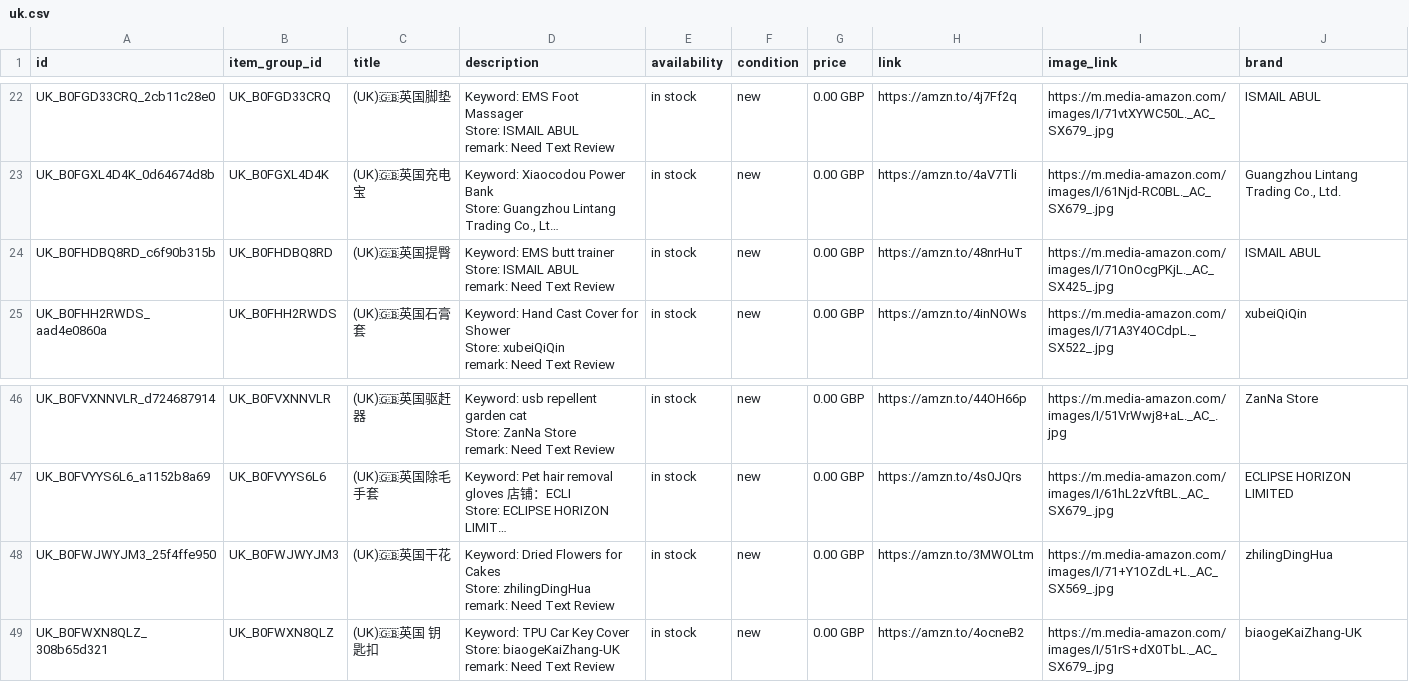
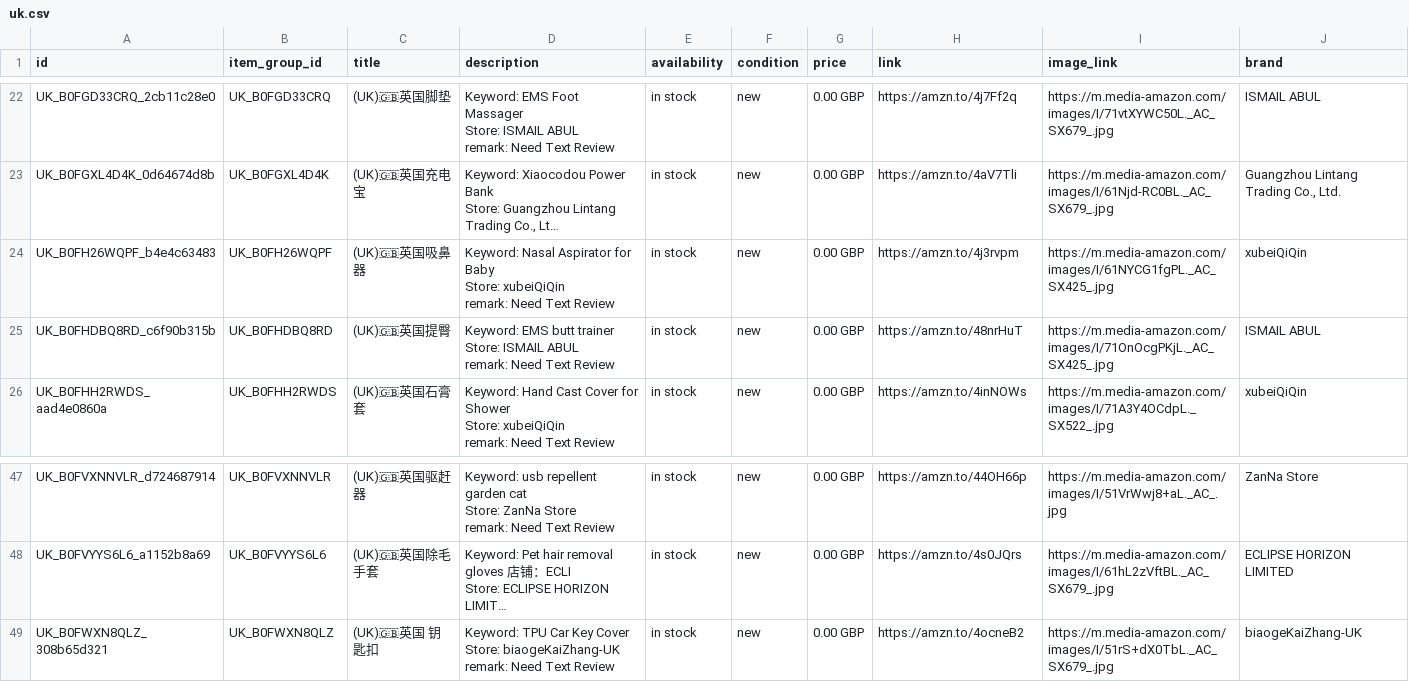
Before and after one commit to dalemy-1/wa-catalog-feed, a CSV file: docs/uk.csv, drawn as a sheet; only a part is shown, gaps mark what is left out; long unchanged cells end in …; removed rows and columns are numbered as before the commit, all else as after; ↵ is a line break in a cell; the diff names each change by its address in the sheet, - before the commit and + after, or states it on an @@ line.

```diff
--- a/docs/uk.csv
+++ b/docs/uk.csv
+row 24: UK_B0FH26WQPF_b4e4c63483 | UK_B0FH26WQPF | (UK)🇬🇧英国吸鼻器 | Keyword: Nasal Aspirator for Baby ↵ Store: xubeiQiQin ↵ remark: Need Text Review | in stock | new | 0.00 GBP | https://amzn.to/4j3rvpm | https://m.media-amazon.com/images/I/61NYCG1fgPL._AC_SX425_.jpg | xubeiQiQin
-row 48: UK_B0FWJWYJM3_25f4ffe950 | UK_B0FWJWYJM3 | (UK)🇬🇧英国干花 | Keyword: Dried Flowers for Cakes ↵ Store: zhilingDingHua ↵ remark: Need Text Review | in stock | new | 0.00 GBP | https://amzn.to/3MWOLtm | https://m.media-amazon.com/images/I/71+Y1OZdL+L._AC_SX569_.jpg | zhilingDingHua
```
Also changed, not shown: docs/de.csv, docs/meta_all.csv, 1 other file.
